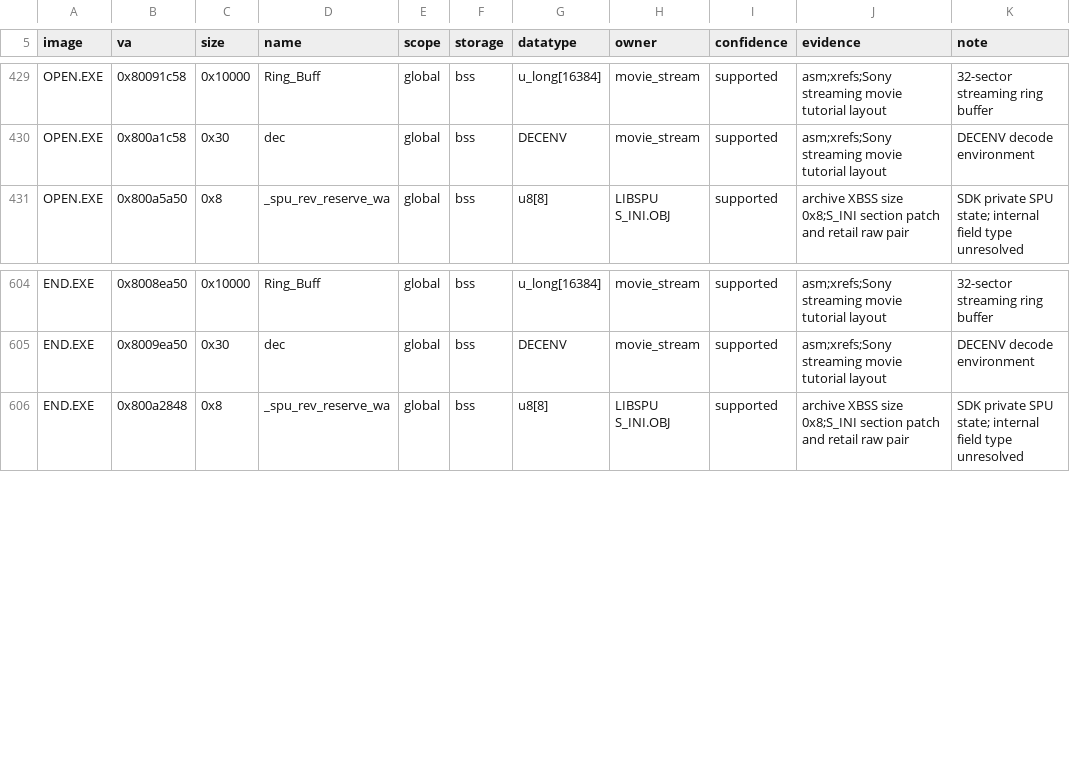
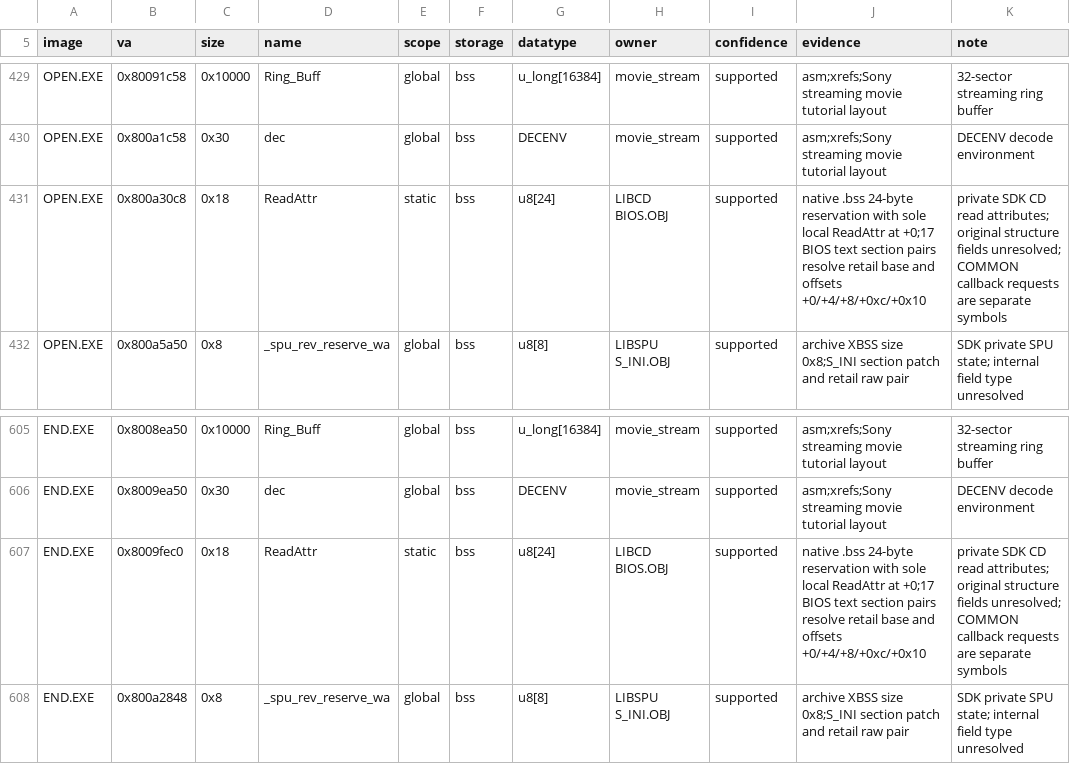
Before and after one commit to sushi-shi/kings-field-2-decomp, a TSV file: config/retail/data_identities.tsv, drawn as a sheet; only a part is shown, gaps mark what is left out.

Commit message:
data: identify overlay CD read attributes

```diff
--- a/config/retail/data_identities.tsv
+++ b/config/retail/data_identities.tsv
@@ -430,2 +430,3 @@ OPEN.EXE	0x80091c58	0x10000	Ring_Buff	global	bss	u_long[16384]	movie_stream	supp
 OPEN.EXE	0x800a1c58	0x30	dec	global	bss	DECENV	movie_stream	supported	asm;xrefs;Sony streaming movie tutorial layout	DECENV decode environment
+OPEN.EXE	0x800a30c8	0x18	ReadAttr	static	bss	u8[24]	LIBCD BIOS.OBJ	supported	native .bss 24-byte reservation with sole local ReadAttr at +0;17 BIOS text section pairs resolve retail base and offsets +0/+4/+8/+0xc/+0x10	private SDK CD read attributes; original structure fields unresolved; COMMON callback requests are separate symbols
 OPEN.EXE	0x800a5a50	0x8	_spu_rev_reserve_wa	global	bss	u8[8]	LIBSPU S_INI.OBJ	supported	archive XBSS size 0x8;S_INI section patch and retail raw pair	SDK private SPU state; internal field type unresolved
@@ -605,2 +606,3 @@ END.EXE	0x8008ea50	0x10000	Ring_Buff	global	bss	u_long[16384]	movie_stream	suppo
 END.EXE	0x8009ea50	0x30	dec	global	bss	DECENV	movie_stream	supported	asm;xrefs;Sony streaming movie tutorial layout	DECENV decode environment
+END.EXE	0x8009fec0	0x18	ReadAttr	static	bss	u8[24]	LIBCD BIOS.OBJ	supported	native .bss 24-byte reservation with sole local ReadAttr at +0;17 BIOS text section pairs resolve retail base and offsets +0/+4/+8/+0xc/+0x10	private SDK CD read attributes; original structure fields unresolved; COMMON callback requests are separate symbols
 END.EXE	0x800a2848	0x8	_spu_rev_reserve_wa	global	bss	u8[8]	LIBSPU S_INI.OBJ	supported	archive XBSS size 0x8;S_INI section patch and retail raw pair	SDK private SPU state; internal field type unresolved
```
